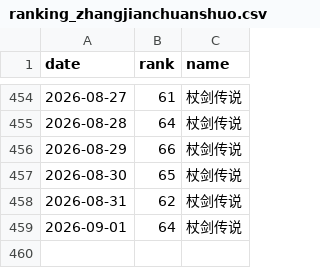
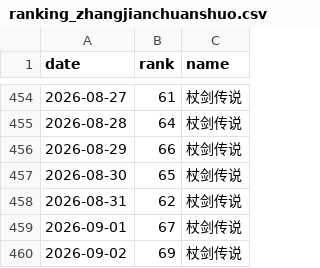
Before and after one commit to as167888/zhangjianchuanshuo-report, a CSV file: ranking_zhangjianchuanshuo.csv, drawn as a sheet; only a part is shown, gaps mark what is left out.

```diff
--- a/ranking_zhangjianchuanshuo.csv
+++ b/ranking_zhangjianchuanshuo.csv
@@ -458,2 +458,3 @@
 2026-08-31,62,杖剑传说
-2026-09-01,64,杖剑传说
+2026-09-01,67,杖剑传说
+2026-09-02,69,杖剑传说
```
Also changed, not shown: 2 other files.
